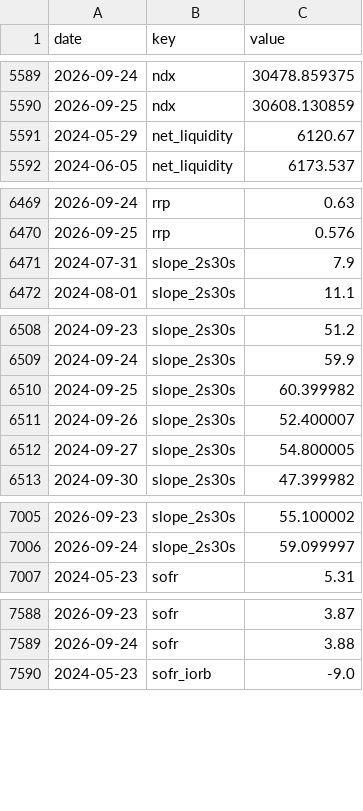
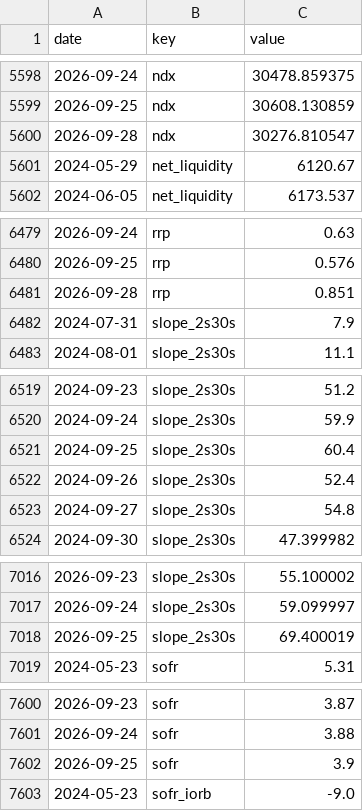
Before and after one commit to pony0278/Liquidity-risk-console, a CSV file: data/history.csv, drawn as a sheet; only a part is shown, gaps mark what is left out; the diff covers the shown part only.

```diff
--- a/data/history.csv
+++ b/data/history.csv
@@ -5590,2 +5599,3 @@ date,key,value
 2026-09-25,ndx,30608.130859
+2026-09-28,ndx,30276.810547
 2024-05-29,net_liquidity,6120.67
@@ -6470,2 +6480,3 @@ date,key,value
 2026-09-25,rrp,0.576
+2026-09-28,rrp,0.851
 2024-07-31,slope_2s30s,7.9
@@ -6509,5 +6520,5 @@ date,key,value
 2024-09-24,slope_2s30s,59.9
-2024-09-25,slope_2s30s,60.399982
-2024-09-26,slope_2s30s,52.400007
-2024-09-27,slope_2s30s,54.800005
+2024-09-25,slope_2s30s,60.4
+2024-09-26,slope_2s30s,52.4
+2024-09-27,slope_2s30s,54.8
 2024-09-30,slope_2s30s,47.399982
@@ -7006,2 +7017,3 @@ date,key,value
 2026-09-24,slope_2s30s,59.099997
+2026-09-25,slope_2s30s,69.400019
 2024-05-23,sofr,5.31
@@ -7589,2 +7601,3 @@ date,key,value
 2026-09-24,sofr,3.88
+2026-09-25,sofr,3.9
 2024-05-23,sofr_iorb,-9.0
```
Also changed, not shown: 21 added rows and 2 edited cells elsewhere in this file, 6 other files.
